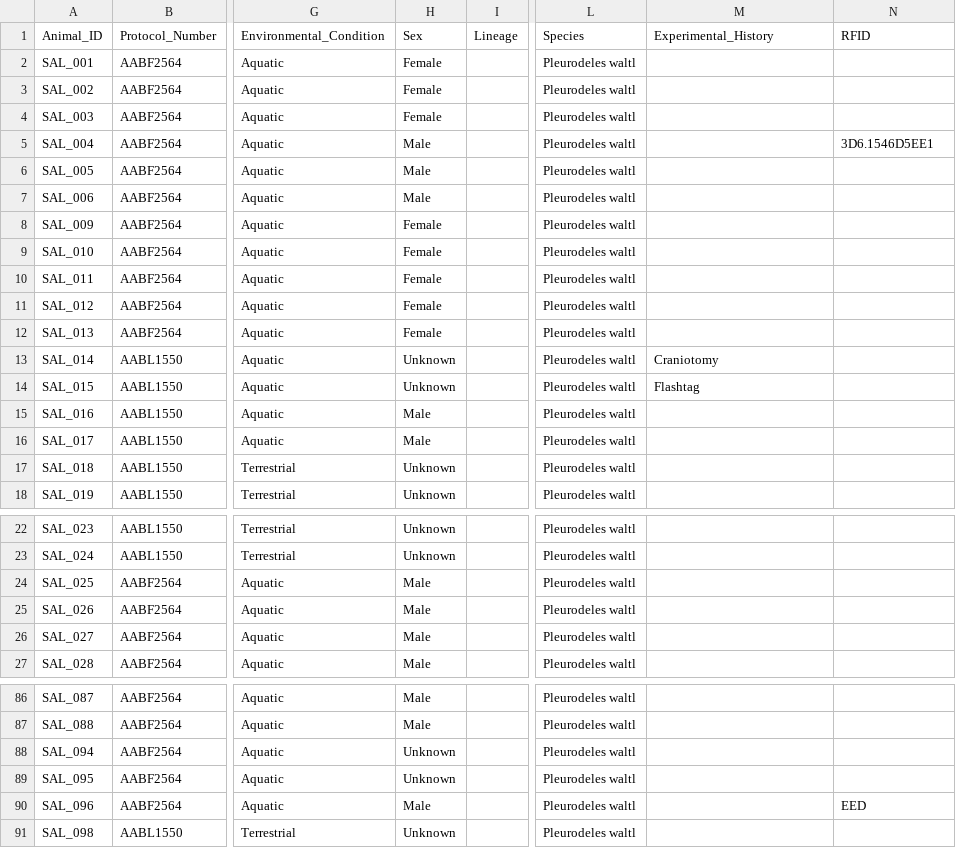
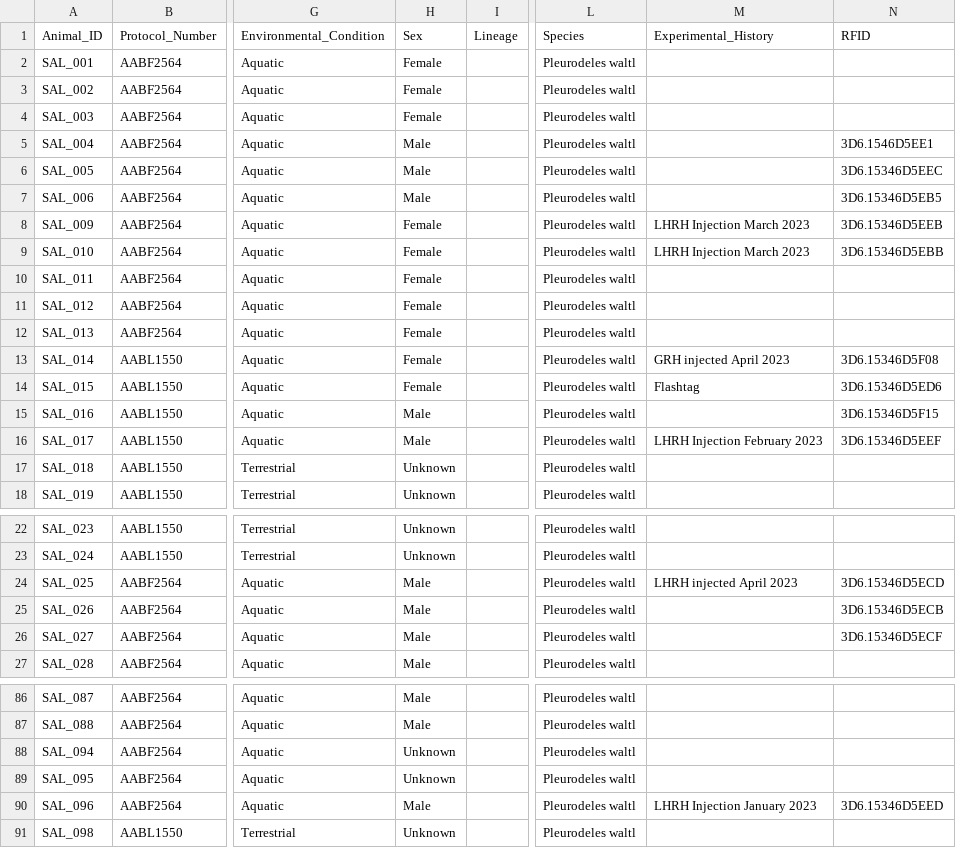
Before and after one commit to jamiewoych/pleuro-parser, a CSV file: salamander_inventory.csv, drawn as a sheet; only a part is shown, gaps mark what is left out; the diff names each change by its address in the sheet, - before the commit and + after, or states it on an @@ line.

Commit message:
📦 Update salamander inventory & logs

```diff
--- a/salamander_inventory.csv
+++ b/salamander_inventory.csv
-N6 (RFID): (empty)
+N6 (RFID): 3D6.15346D5EEC
-N7 (RFID): (empty)
+N7 (RFID): 3D6.15346D5EB5
-M8:M9 (Experimental_History): (empty)
+M8:M9 (Experimental_History): LHRH Injection March 2023
-N8 (RFID): (empty)
+N8 (RFID): 3D6.15346D5EEB
-N9 (RFID): (empty)
+N9 (RFID): 3D6.15346D5EBB
-H13:H14 (Sex): Unknown
+H13:H14 (Sex): Female
-M13 (Experimental_History): Craniotomy
+M13 (Experimental_History): GRH injected April 2023
-N13 (RFID): (empty)
+N13 (RFID): 3D6.15346D5F08
-N14 (RFID): (empty)
+N14 (RFID): 3D6.15346D5ED6
-N15 (RFID): (empty)
+N15 (RFID): 3D6.15346D5F15
-M16 (Experimental_History): (empty)
+M16 (Experimental_History): LHRH Injection February 2023
-N16 (RFID): (empty)
+N16 (RFID): 3D6.15346D5EEF
-M24 (Experimental_History): (empty)
+M24 (Experimental_History): LHRH injected April 2023
-N24 (RFID): (empty)
+N24 (RFID): 3D6.15346D5ECD
-N25 (RFID): (empty)
+N25 (RFID): 3D6.15346D5ECB
-N26 (RFID): (empty)
+N26 (RFID): 3D6.15346D5ECF
-M90 (Experimental_History): (empty)
+M90 (Experimental_History): LHRH Injection January 2023
-N90 (RFID): EED
+N90 (RFID): 3D6.15346D5EED
```
Also changed, not shown: 1 other file.
